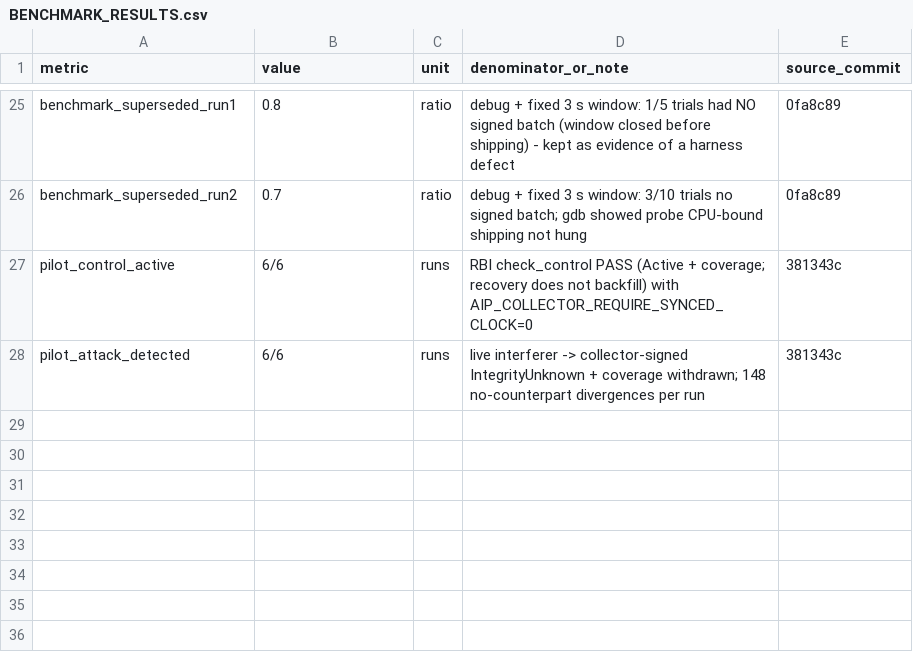
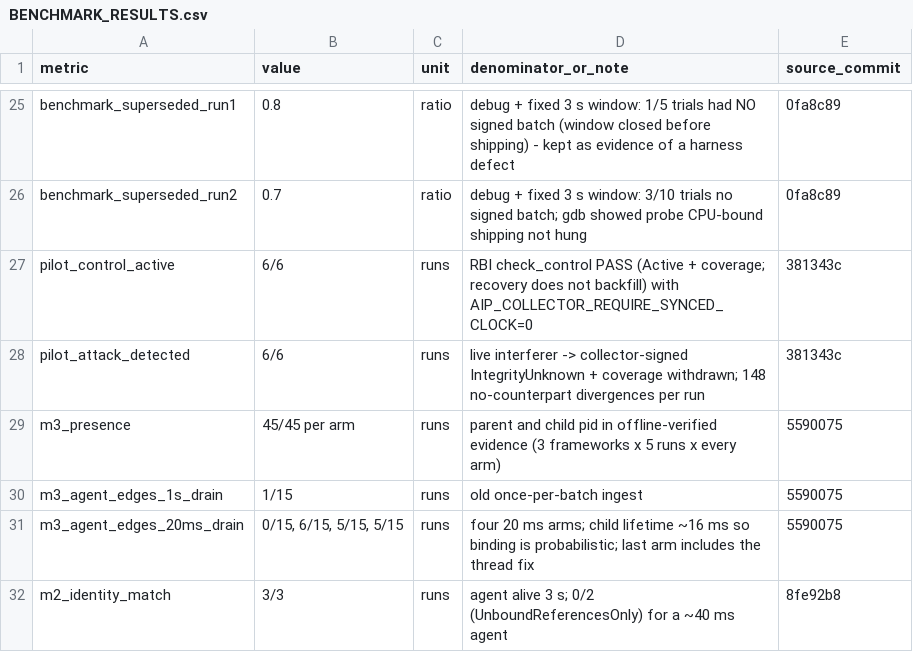
Before and after one commit to richardrich999888-rgb/AIP-agent-identity-protocol-, a CSV file: validation/strategic/BENCHMARK_RESULTS.csv, drawn as a sheet; only a part is shown, gaps mark what is left out.

```diff
--- a/validation/strategic/BENCHMARK_RESULTS.csv
+++ b/validation/strategic/BENCHMARK_RESULTS.csv
@@ -28 +28,5 @@ pilot_control_active,6/6,runs,RBI check_control PASS (Active + coverage; recover
 pilot_attack_detected,6/6,runs,live interferer -> collector-signed IntegrityUnknown + coverage withdrawn; 148 no-counterpart divergences per run,381343c
+m3_presence,45/45 per arm,runs,parent and child pid in offline-verified evidence (3 frameworks x 5 runs x every arm),5590075
+m3_agent_edges_1s_drain,1/15,runs,old once-per-batch ingest,5590075
+m3_agent_edges_20ms_drain,"0/15, 6/15, 5/15, 5/15",runs,four 20 ms arms; child lifetime ~16 ms so binding is probabilistic; last arm includes the thread fix,5590075
+m2_identity_match,3/3,runs,agent alive 3 s; 0/2 (UnboundReferencesOnly) for a ~40 ms agent,8fe92b8
```
Also changed, not shown: validation/strategic/TEST_MATRIX.csv, 46 other files.
